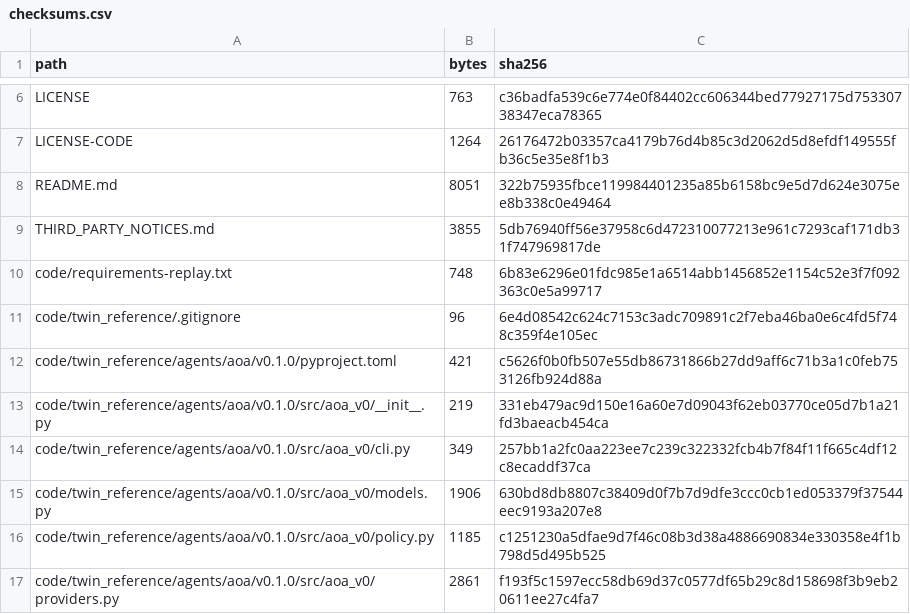
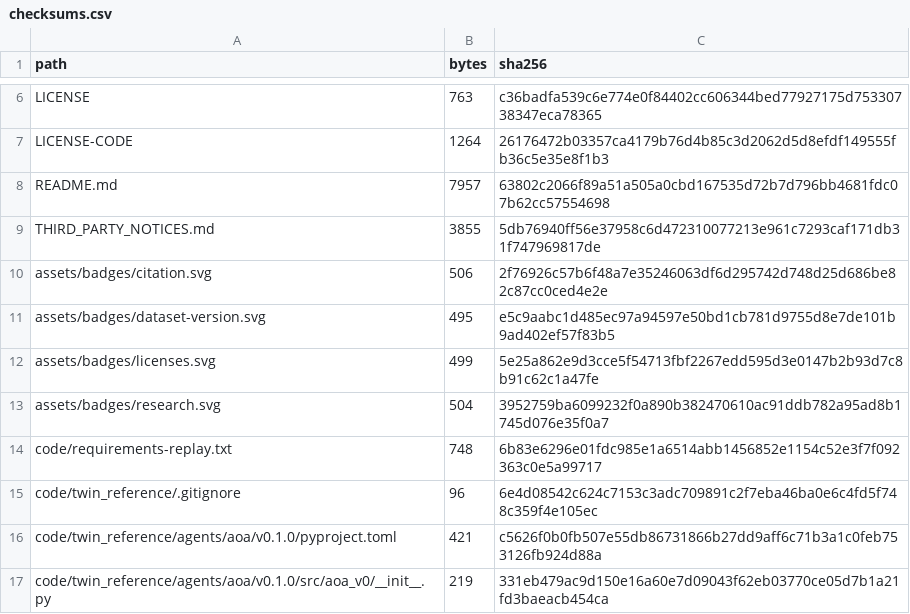
Before and after one commit to ahmadspm/industrial-cps-security-datasets, a CSV file: metadata/checksums.csv, drawn as a sheet; only a part is shown, gaps mark what is left out; the shorter side is filled out with more unchanged rows.

Commit message:
Host metadata badge assets locally and retain live GitHub validation badge

```diff
--- a/metadata/checksums.csv
+++ b/metadata/checksums.csv
@@ -7,4 +7,8 @@ LICENSE,763,c36badfa539c6e774e0f84402cc606344bed77927175d75330738347eca78365
 LICENSE-CODE,1264,26176472b03357ca4179b76d4b85c3d2062d5d8efdf149555fb36c5e35e8f1b3
-README.md,8051,322b75935fbce119984401235a85b6158bc9e5d7d624e3075ee8b338c0e49464
+README.md,7957,63802c2066f89a51a505a0cbd167535d72b7d796bb4681fdc07b62cc57554698
 THIRD_PARTY_NOTICES.md,3855,5db76940ff56e37958c6d472310077213e961c7293caf171db31f747969817de
+assets/badges/citation.svg,506,2f76926c57b6f48a7e35246063df6d295742d748d25d686be82c87cc0ced4e2e
+assets/badges/dataset-version.svg,495,e5c9aabc1d485ec97a94597e50bd1cb781d9755d8e7de101b9ad402ef57f83b5
+assets/badges/licenses.svg,499,5e25a862e9d3cce5f54713fbf2267edd595d3e0147b2b93d7c8b91c62c1a47fe
+assets/badges/research.svg,504,3952759ba6099232f0a890b382470610ac91ddb782a95ad8b1745d076e35f0a7
 code/requirements-replay.txt,748,6b83e6296e01fdc985e1a6514abb1456852e1154c52e3f7f092363c0e5a99717
```
Also changed, not shown: 5 other files.
